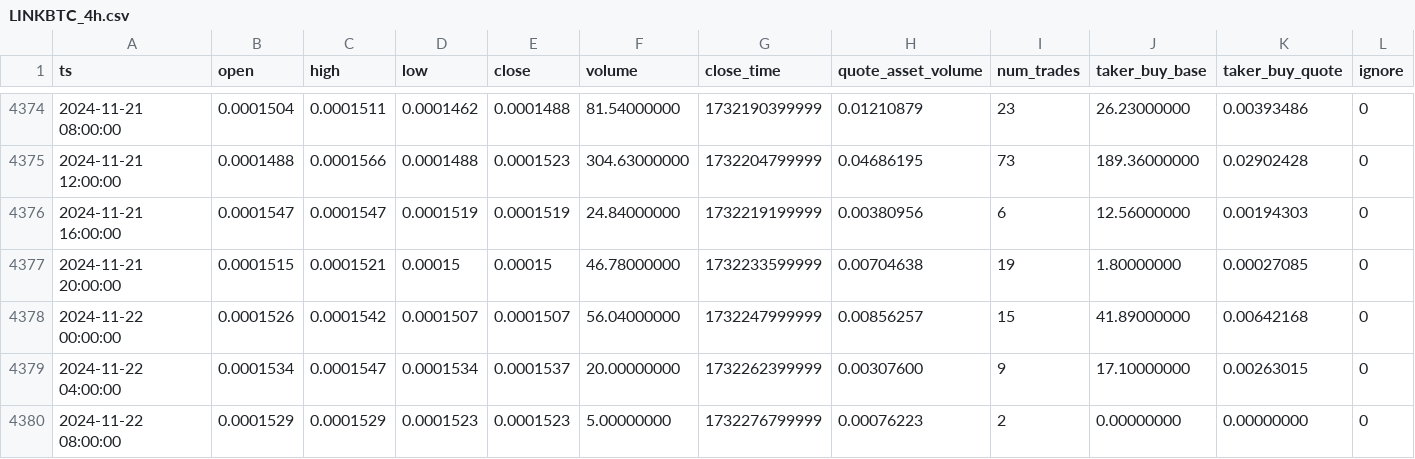
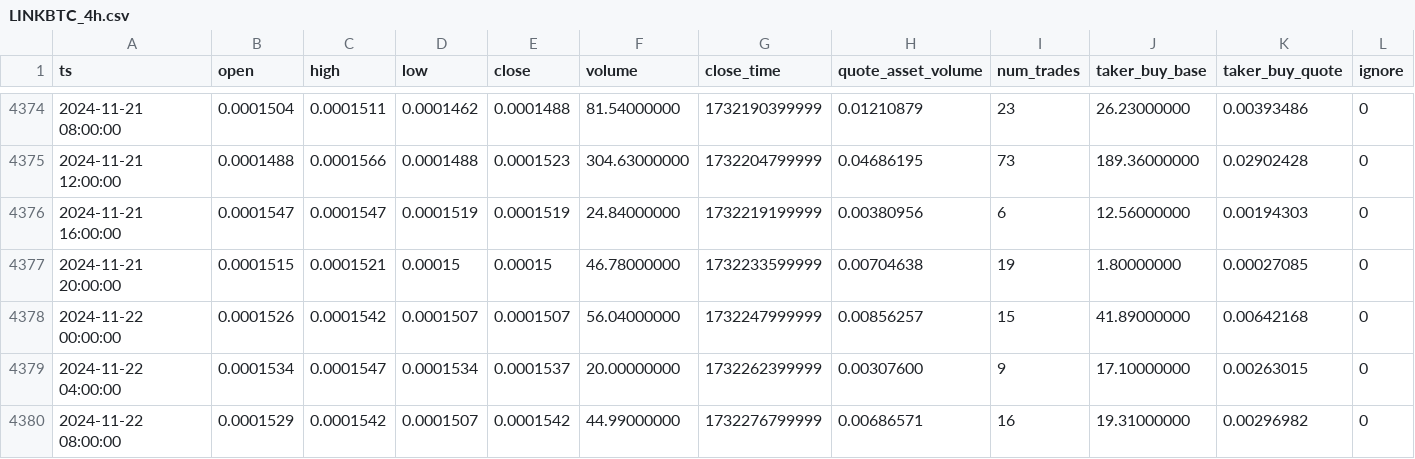
Before and after one commit to McNultyyy/BTC-Pair-OrderBlock-Finder, a CSV file: data/raw/LINKBTC_4h.csv, drawn as a sheet; only a part is shown, gaps mark what is left out.

```diff
--- a/data/raw/LINKBTC_4h.csv
+++ b/data/raw/LINKBTC_4h.csv
@@ -4379,2 +4379,2 @@ ts,open,high,low,close,volume,close_time,quote_asset_volume,num_trades,taker_buy
 2024-11-22 04:00:00,0.0001534,0.0001547,0.0001534,0.0001537,20.00000000,1732262399999,0.00307600,9,17.10000000,0.00263015,0
-2024-11-22 08:00:00,0.0001529,0.0001529,0.0001523,0.0001523,5.00000000,1732276799999,0.00076223,2,0.00000000,0.00000000,0
+2024-11-22 08:00:00,0.0001529,0.0001542,0.0001507,0.0001542,44.99000000,1732276799999,0.00686571,16,19.31000000,0.00296982,0
```
Also changed, not shown: data/raw/ADABTC_4h.csv, data/raw/AVAXBTC_4h.csv, 2 other files.
